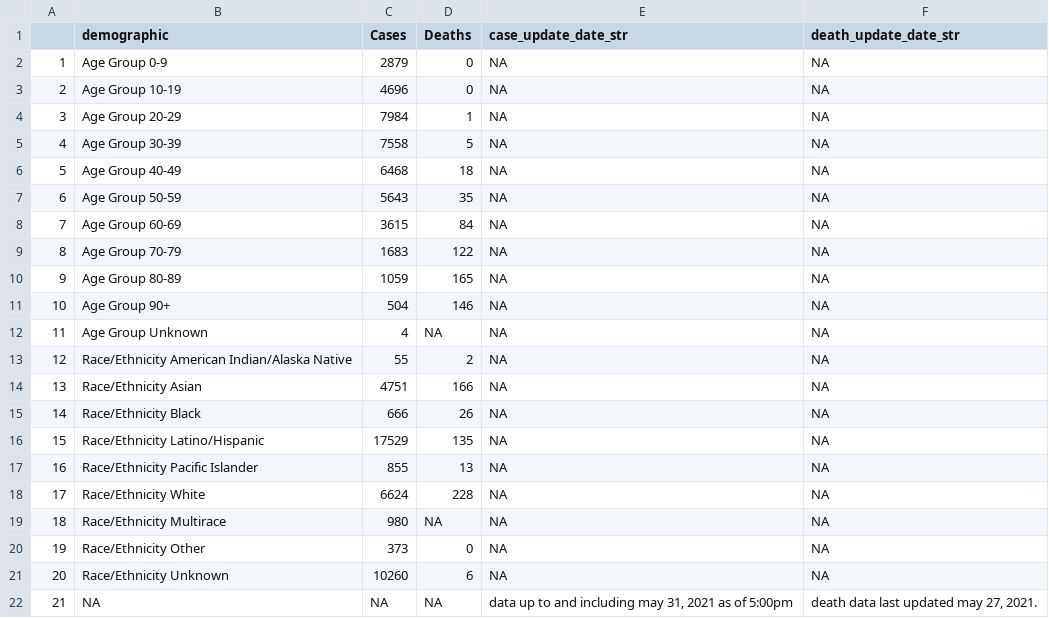
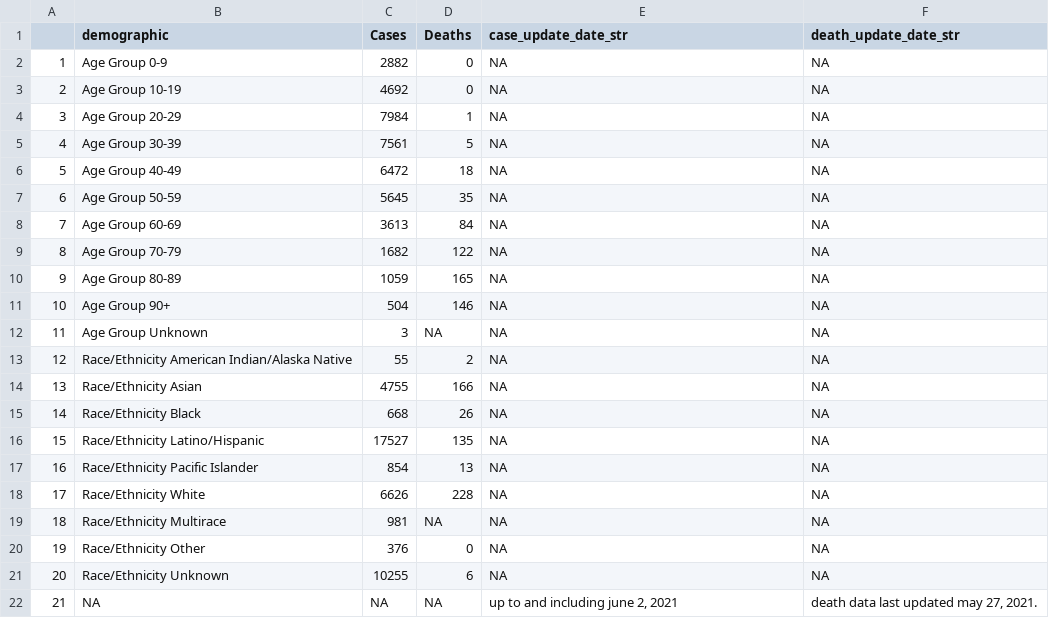
Before and after one commit to stanfordfuturebay/stanfordfuturebay.github.io, a CSV file: covid19/smc_covid_dem_data_scraped.csv, drawn as a sheet.

```diff
--- a/covid19/smc_covid_dem_data_scraped.csv
+++ b/covid19/smc_covid_dem_data_scraped.csv
@@ -1,22 +1,22 @@
 "","demographic","Cases","Deaths","case_update_date_str","death_update_date_str"
-"1","Age Group 0-9","2879","0",NA,NA
-"2","Age Group 10-19","4696","0",NA,NA
+"1","Age Group 0-9","2882","0",NA,NA
+"2","Age Group 10-19","4692","0",NA,NA
 "3","Age Group 20-29","7984","1",NA,NA
-"4","Age Group 30-39","7558","5",NA,NA
-"5","Age Group 40-49","6468","18",NA,NA
-"6","Age Group 50-59","5643","35",NA,NA
-"7","Age Group 60-69","3615","84",NA,NA
-"8","Age Group 70-79","1683","122",NA,NA
+"4","Age Group 30-39","7561","5",NA,NA
+"5","Age Group 40-49","6472","18",NA,NA
+"6","Age Group 50-59","5645","35",NA,NA
+"7","Age Group 60-69","3613","84",NA,NA
+"8","Age Group 70-79","1682","122",NA,NA
 "9","Age Group 80-89","1059","165",NA,NA
 "10","Age Group 90+","504","146",NA,NA
-"11","Age Group Unknown","4",NA,NA,NA
+"11","Age Group Unknown","3",NA,NA,NA
 "12","Race/Ethnicity  American Indian/Alaska Native","55","2",NA,NA
-"13","Race/Ethnicity  Asian","4751","166",NA,NA
-"14","Race/Ethnicity  Black","666","26",NA,NA
-"15","Race/Ethnicity  Latino/Hispanic","17529","135",NA,NA
-"16","Race/Ethnicity  Pacific Islander","855","13",NA,NA
-"17","Race/Ethnicity  White","6624","228",NA,NA
-"18","Race/Ethnicity Multirace","980",NA,NA,NA
-"19","Race/Ethnicity Other","373","0",NA,NA
-"20","Race/Ethnicity Unknown","10260","6",NA,NA
-"21",NA,NA,NA,"data up to and including may 31, 2021 as of 5:00pm","death data last updated may 27, 2021."
+"13","Race/Ethnicity  Asian","4755","166",NA,NA
+"14","Race/Ethnicity  Black","668","26",NA,NA
+"15","Race/Ethnicity  Latino/Hispanic","17527","135",NA,NA
+"16","Race/Ethnicity  Pacific Islander","854","13",NA,NA
+"17","Race/Ethnicity  White","6626","228",NA,NA
+"18","Race/Ethnicity Multirace","981",NA,NA,NA
+"19","Race/Ethnicity Other","376","0",NA,NA
+"20","Race/Ethnicity Unknown","10255","6",NA,NA
+"21",NA,NA,NA,"up to and including june 2, 2021","death data last updated may 27, 2021."
```
Also changed, not shown: covid19/smc_cases_scraped.csv, covid19/smc_tests_scraped.csv, 1 other file.
